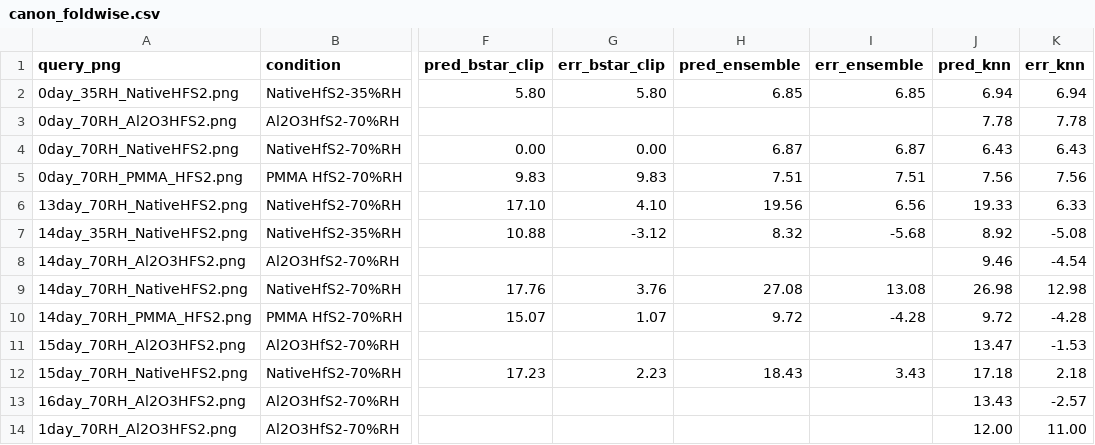
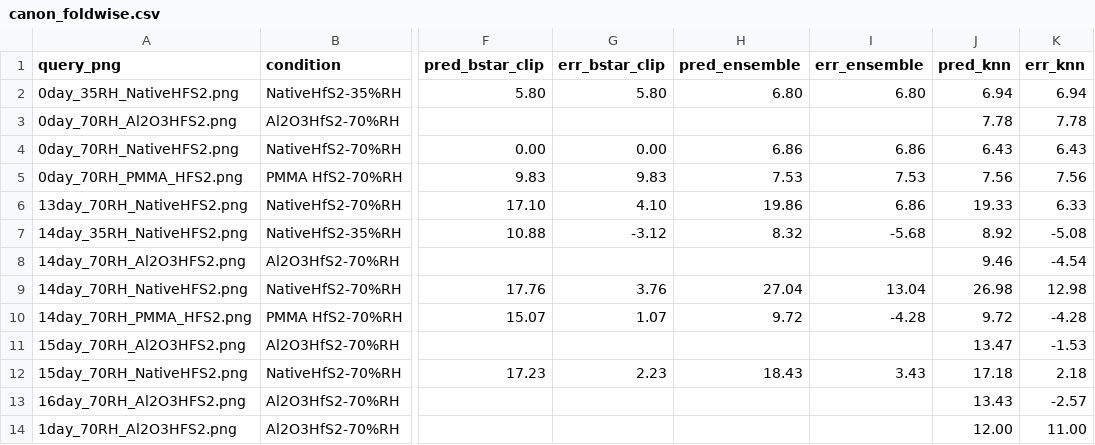
Before and after one commit to YongCheulJun/hfs2-image-oxidation-aging, a CSV file: outputs/canon_foldwise.csv, drawn as a sheet; only a part is shown, gaps mark what is left out; the diff covers the shown part only; the diff names each change by its address in the sheet, - before the commit and + after, or states it on an @@ line.

```diff
--- a/outputs/canon_foldwise.csv
+++ b/outputs/canon_foldwise.csv
-H2 (pred_ensemble): 6.85
+H2 (pred_ensemble): 6.80
-I2 (err_ensemble): 6.85
+I2 (err_ensemble): 6.80
-H4 (pred_ensemble): 6.87
+H4 (pred_ensemble): 6.86
-I4 (err_ensemble): 6.87
+I4 (err_ensemble): 6.86
-H5 (pred_ensemble): 7.51
+H5 (pred_ensemble): 7.53
-I5 (err_ensemble): 7.51
+I5 (err_ensemble): 7.53
-H6 (pred_ensemble): 19.56
+H6 (pred_ensemble): 19.86
-I6 (err_ensemble): 6.56
+I6 (err_ensemble): 6.86
-H9 (pred_ensemble): 27.08
+H9 (pred_ensemble): 27.04
-I9 (err_ensemble): 13.08
+I9 (err_ensemble): 13.04
```
Also changed, not shown: 26 edited cells elsewhere in this file, 6 other files.
